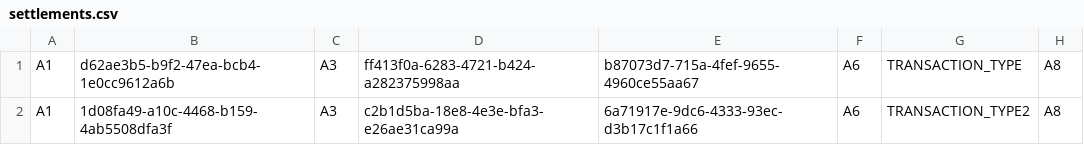
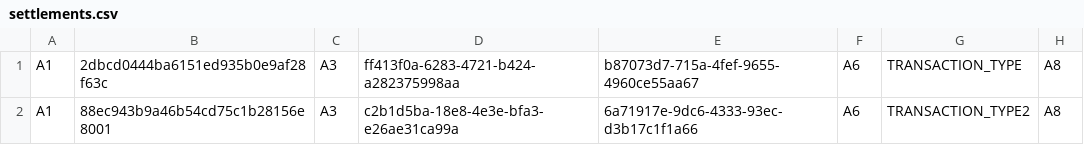
Before and after one commit to kite-open-api/kite-open-api.github.io, a CSV file: settlements.csv, drawn as a sheet; only a part is shown; the diff names each change by its address in the sheet, - before the commit and + after, or states it on an @@ line.

Commit message:
Update settlements.csv

```diff
--- a/settlements.csv
+++ b/settlements.csv
-B1: d62ae3b5-b9f2-47ea-bcb4-1e0cc9612a6b
+B1: 2dbcd0444ba6151ed935b0e9af28f63c
-B2: 1d08fa49-a10c-4468-b159-4ab5508dfa3f
+B2: 88ec943b9a46b54cd75c1b28156e8001
```
